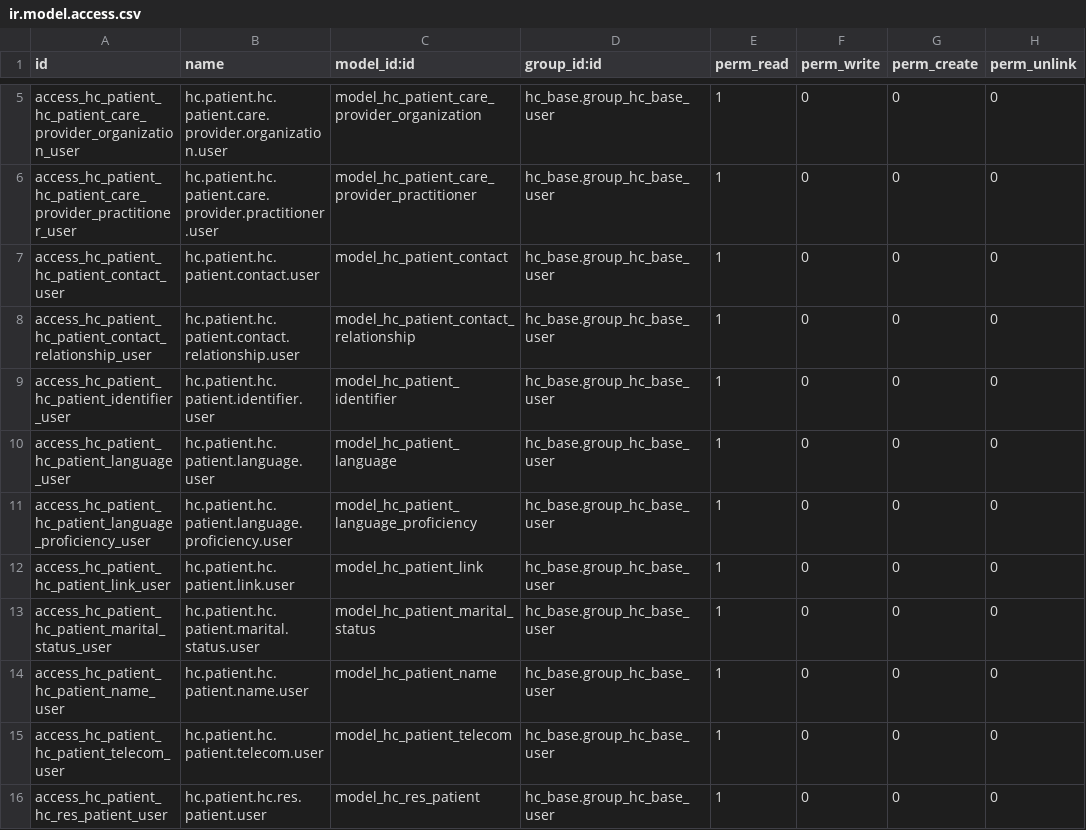
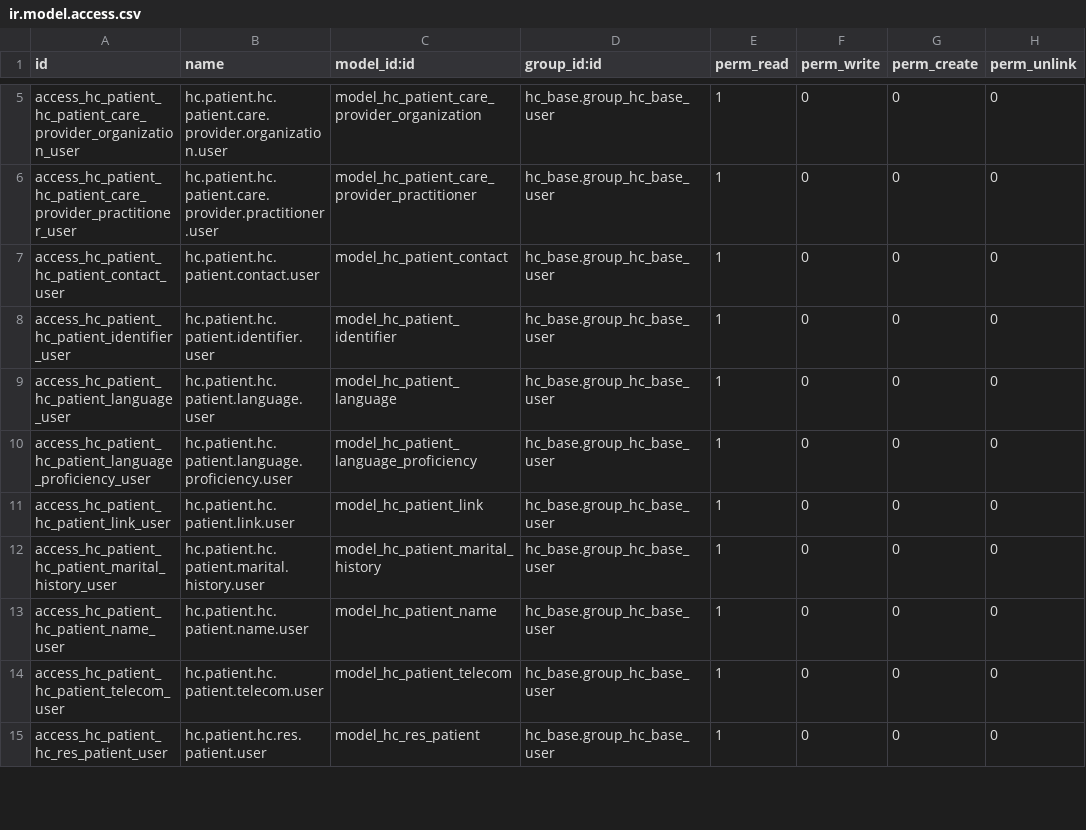
Before and after one commit to LasLabs/odoo-fhir, a CSV file: addons/hc_patient/security/ir.model.access.csv, drawn as a sheet; only a part is shown, gaps mark what is left out.

```diff
--- a/addons/hc_patient/security/ir.model.access.csv
+++ b/addons/hc_patient/security/ir.model.access.csv
@@ -7,3 +7,2 @@ access_hc_patient_hc_patient_care_provider_practitioner_user,hc.patient.hc.patie
 access_hc_patient_hc_patient_contact_user,hc.patient.hc.patient.contact.user,model_hc_patient_contact,hc_base.group_hc_base_user,1,0,0,0
-access_hc_patient_hc_patient_contact_relationship_user,hc.patient.hc.patient.contact.relationship.user,model_hc_patient_contact_relationship,hc_base.group_hc_base_user,1,0,0,0
 access_hc_patient_hc_patient_identifier_user,hc.patient.hc.patient.identifier.user,model_hc_patient_identifier,hc_base.group_hc_base_user,1,0,0,0
@@ -12,3 +11,3 @@ access_hc_patient_hc_patient_language_proficiency_user,hc.patient.hc.patient.lan
 access_hc_patient_hc_patient_link_user,hc.patient.hc.patient.link.user,model_hc_patient_link,hc_base.group_hc_base_user,1,0,0,0
-access_hc_patient_hc_patient_marital_status_user,hc.patient.hc.patient.marital.status.user,model_hc_patient_marital_status,hc_base.group_hc_base_user,1,0,0,0
+access_hc_patient_hc_patient_marital_history_user,hc.patient.hc.patient.marital.history.user,model_hc_patient_marital_history,hc_base.group_hc_base_user,1,0,0,0
 access_hc_patient_hc_patient_name_user,hc.patient.hc.patient.name.user,model_hc_patient_name,hc_base.group_hc_base_user,1,0,0,0
```
Also changed, not shown: addons/hc_condition/security/ir.model.access.csv, addons/hc_goal/security/ir.model.access.csv, 21 other files.
